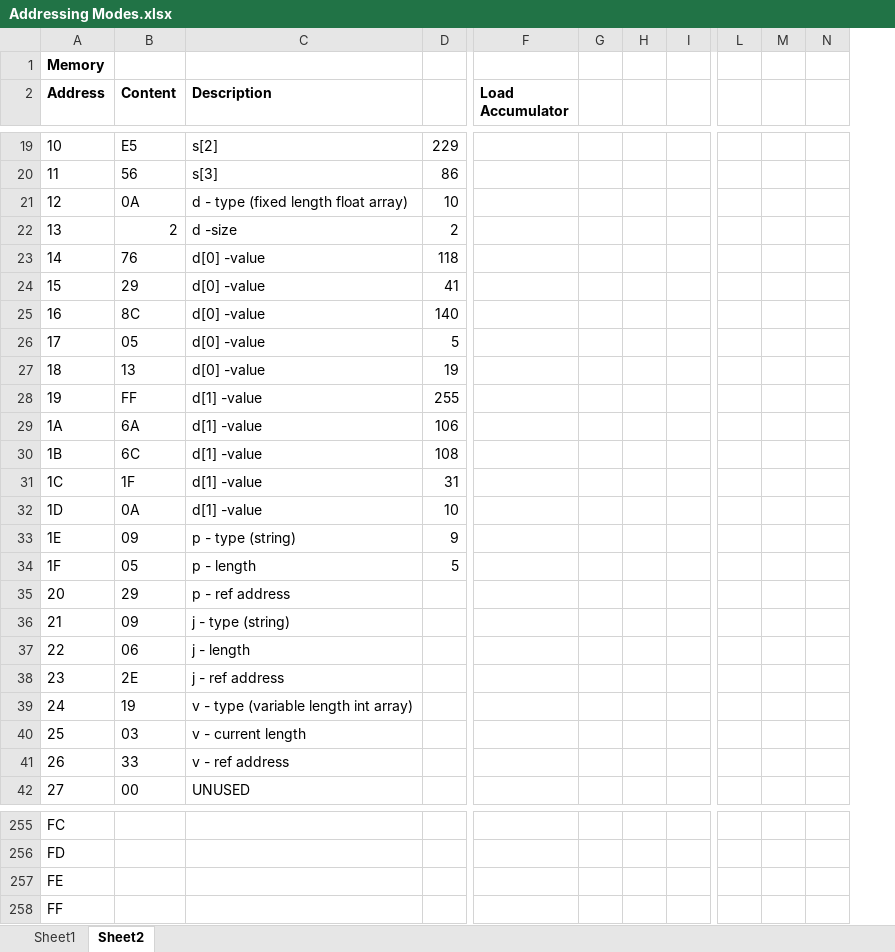
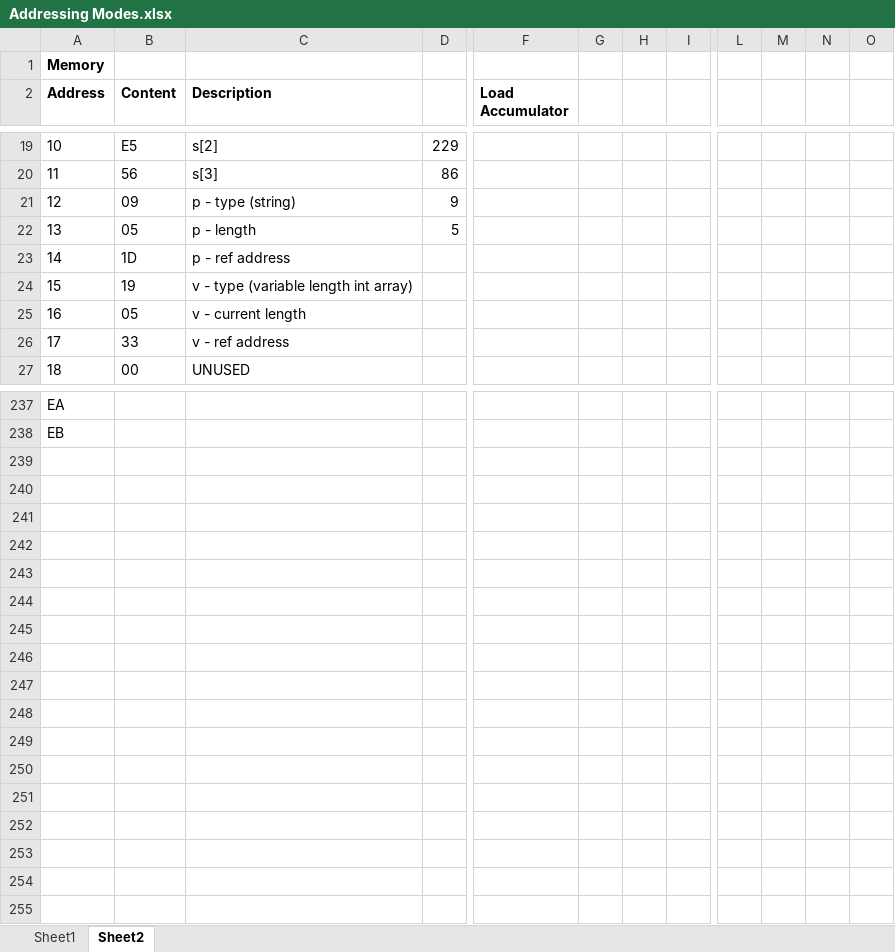
Before and after one commit to richardpawson/education, an Excel workbook: Addressing Modes/Addressing Modes.xlsx, sheet Sheet2, drawn as a sheet; only a part is shown, gaps mark what is left out; values as stored, in another font and other column widths than the file's, no borders; removed rows and columns are numbered as before the commit, all else as after; rows hold the shown columns only; the diff covers the shown part only; the diff names each change by its address in the sheet, - before the commit and + after, or states it on an @@ line.

```diff
--- a/Addressing Modes/Addressing Modes.xlsx (sheet Sheet2)
+++ b/Addressing Modes/Addressing Modes.xlsx (sheet Sheet2)
-column H, empty
+column H, empty
-column M, empty
+column M, empty
+column N, empty
-row 21: 12 | 0A | d - type (fixed length float array) | 10
-row 22: 13 | 2 | d -size | 2
-row 23: 14 | 76 | d[0] -value | 118
-row 24: 15 | 29 | d[0] -value | 41
-row 25: 16 | 8C | d[0] -value | 140
-row 26: 17 | 05 | d[0] -value | 5
-row 27: 18 | 13 | d[0] -value | 19
-row 28: 19 | FF | d[1] -value | 255
-row 29: 1A | 6A | d[1] -value | 106
-row 30: 1B | 6C | d[1] -value | 108
-row 31: 1C | 1F | d[1] -value | 31
-row 32: 1D | 0A | d[1] -value | 10
@@ column A (Address) renumbered between rows 21 and 238 @@
-B23 (Content): 29
+B23 (Content): 1D
-row 36: 21 | 09 | j - type (string)
-row 37: 22 | 06 | j - length
-row 38: 23 | 2E | j - ref address
-B25 (Content): 03
+B25 (Content): 05
-row 257: FE
-row 258: FF
```
Also changed, not shown: 2 added rows, 5 removed rows and 7 edited cells elsewhere in this sheet, formulas that keep their value, 15 other files.
